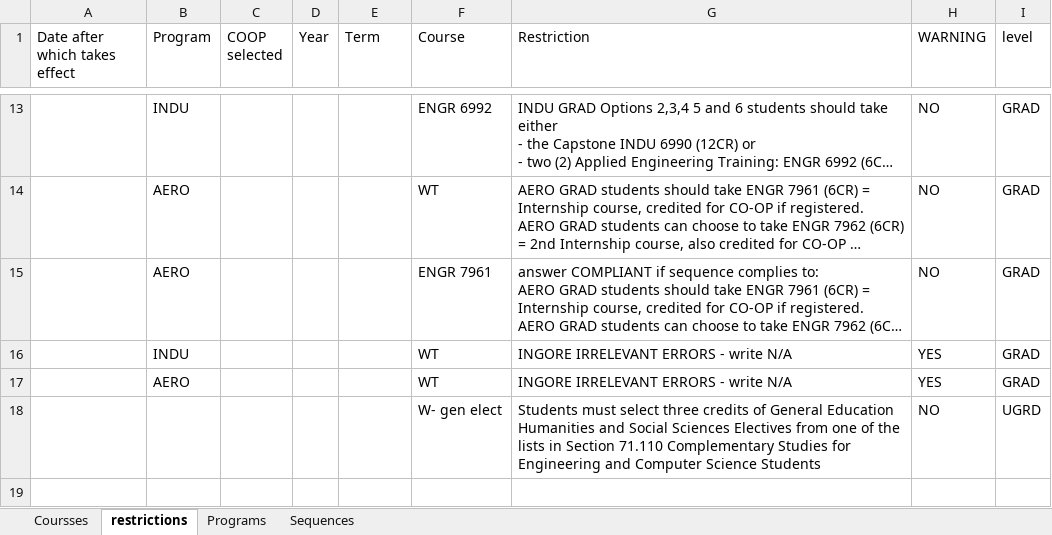
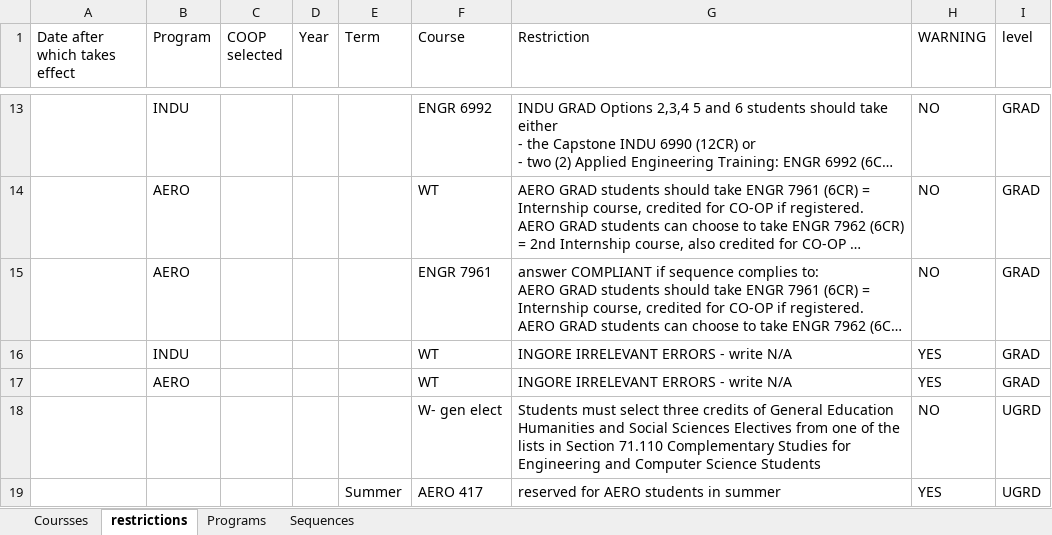
Before and after one commit to concordiasequnceplanner/coop-planner, an Excel workbook: CORE_TE.xlsx, sheet restrictions, drawn as a sheet; only a part is shown, gaps mark what is left out; long unchanged cells end in …; values as stored, in another font and other column widths than the file's, no borders; the diff names each change by its address in the sheet, - before the commit and + after, or states it on an @@ line.

Commit message:
Add files via upload

```diff
--- a/CORE_TE.xlsx (sheet restrictions)
+++ b/CORE_TE.xlsx (sheet restrictions)
+row 19:  |  |  |  | Summer | AERO 417 | reserved for AERO students in summer | YES | UGRD
```
